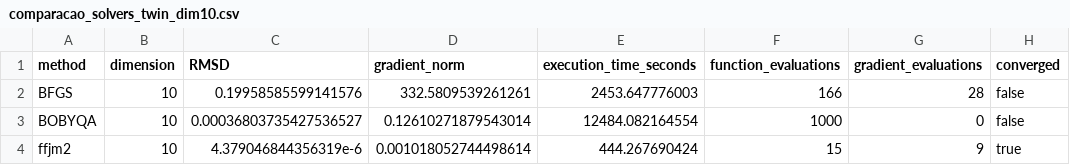
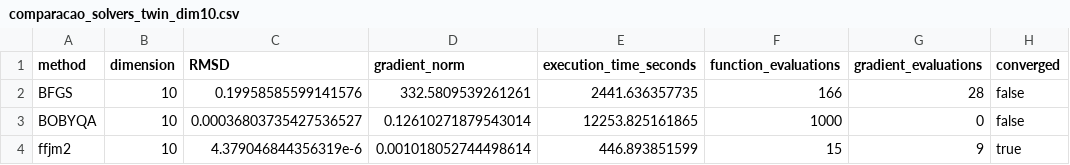
Before and after one commit to FabioAFortunato/Saint_Venant_fork_river, a CSV file: results/comparacao_solvers_twin_dim10.csv, drawn as a sheet; only a part is shown; the diff names each change by its address in the sheet, - before the commit and + after, or states it on an @@ line.

```diff
--- a/results/comparacao_solvers_twin_dim10.csv
+++ b/results/comparacao_solvers_twin_dim10.csv
-E2 (execution_time_seconds): 2453.647776003
+E2 (execution_time_seconds): 2441.636357735
-E3 (execution_time_seconds): 12484.082164554
+E3 (execution_time_seconds): 12253.825161865
-E4 (execution_time_seconds): 444.267690424
+E4 (execution_time_seconds): 446.893851599
```
Also changed, not shown: results/comparacao_solvers_real_dim10.csv, results/ffjm2_modelos_mgh.csv, 27 other files.
